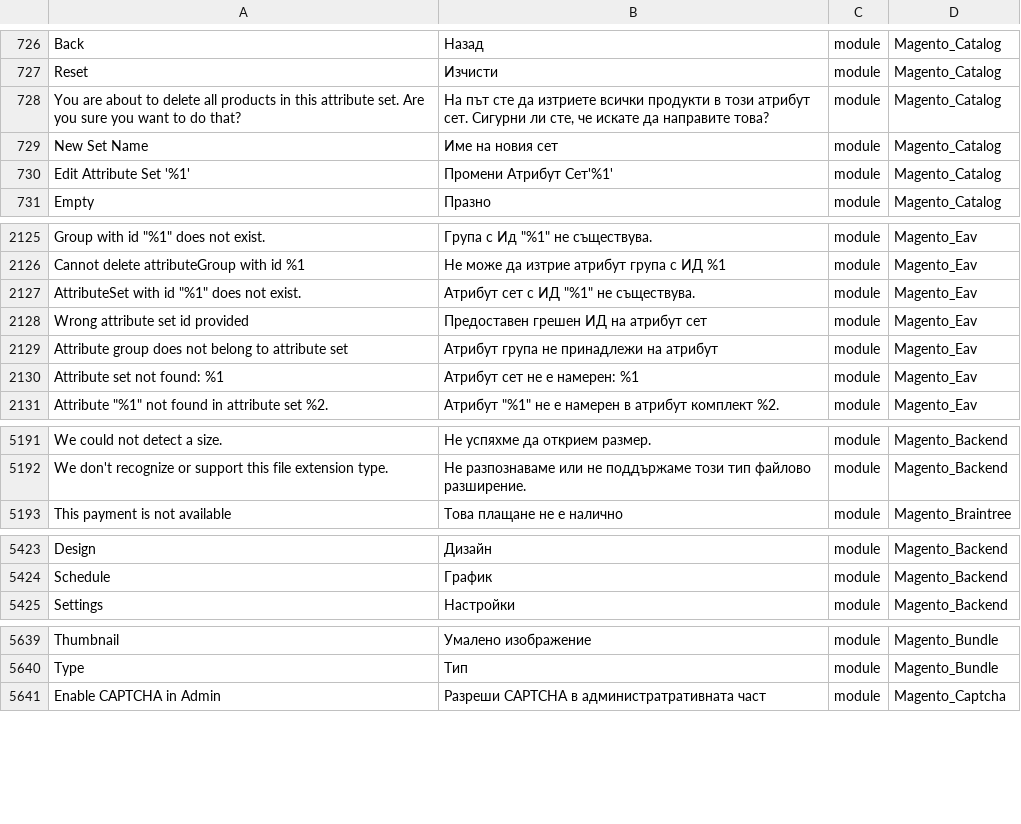
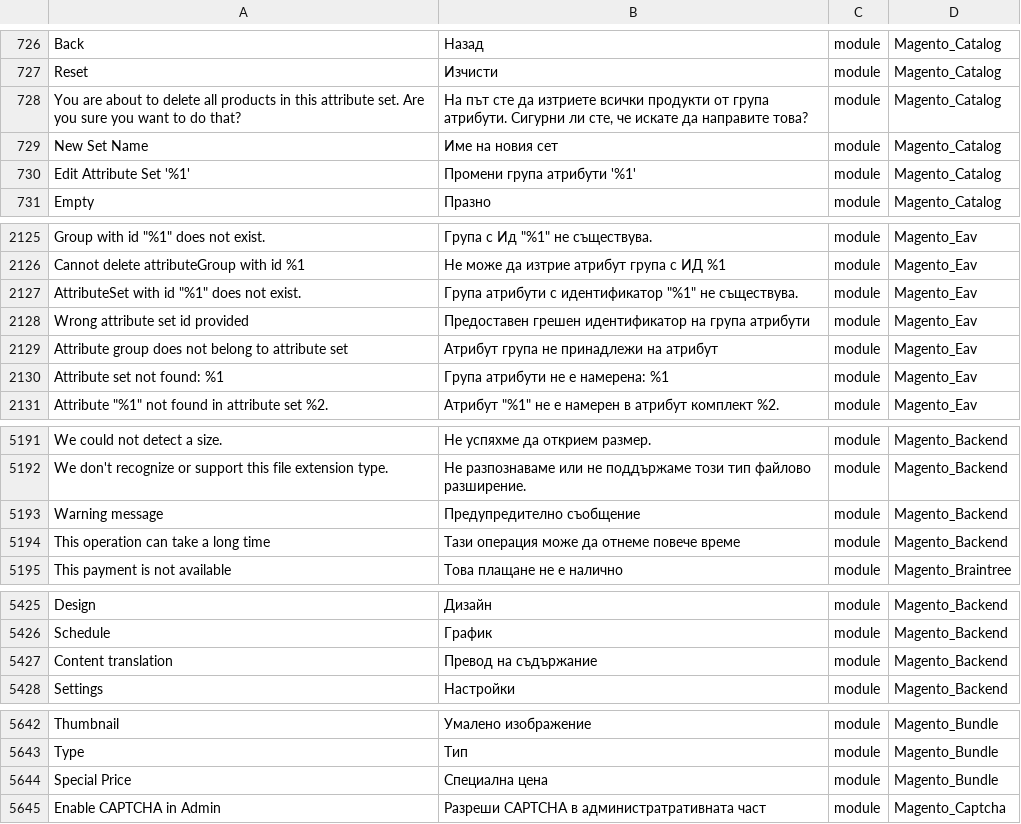
Before and after one commit to Magento2Translations/language_bg_bg, a CSV file: bg_BG.csv, drawn as a sheet; only a part is shown, gaps mark what is left out; the diff covers the shown part only; the diff names each change by its address in the sheet, - before the commit and + after, or states it on an @@ line.

```diff
--- a/bg_BG.csv
+++ b/bg_BG.csv
-B728: …всички продукти в този атрибут сет. Сигурни ли…
+B728: …всички продукти от група атрибути. Сигурни ли…
-B730: Промени Атрибут Сет'%1'
+B730: Промени група атрибути '%1'
-B2127: Атрибут сет с ИД "%1" не съществува.
+B2127: Група атрибути с идентификатор "%1" не съществува.
-B2128: Предоставен грешен ИД на атрибут сет
+B2128: Предоставен грешен идентификатор на група атрибути
-B2130: Атрибут сет не е намерен: %1
+B2130: Група атрибути не е намерена: %1
+row 5193: Warning message | Предупредително съобщение | module | Magento_Backend
+row 5194: This operation can take a long time | Тази операция може да отнеме повече време | module | Magento_Backend
+row 5427: Content translation | Превод на съдържание | module | Magento_Backend
+row 5644: Special Price | Специална цена | module | Magento_Bundle
```
Also changed, not shown: 13 edited cells elsewhere in this file, 1 other file.
